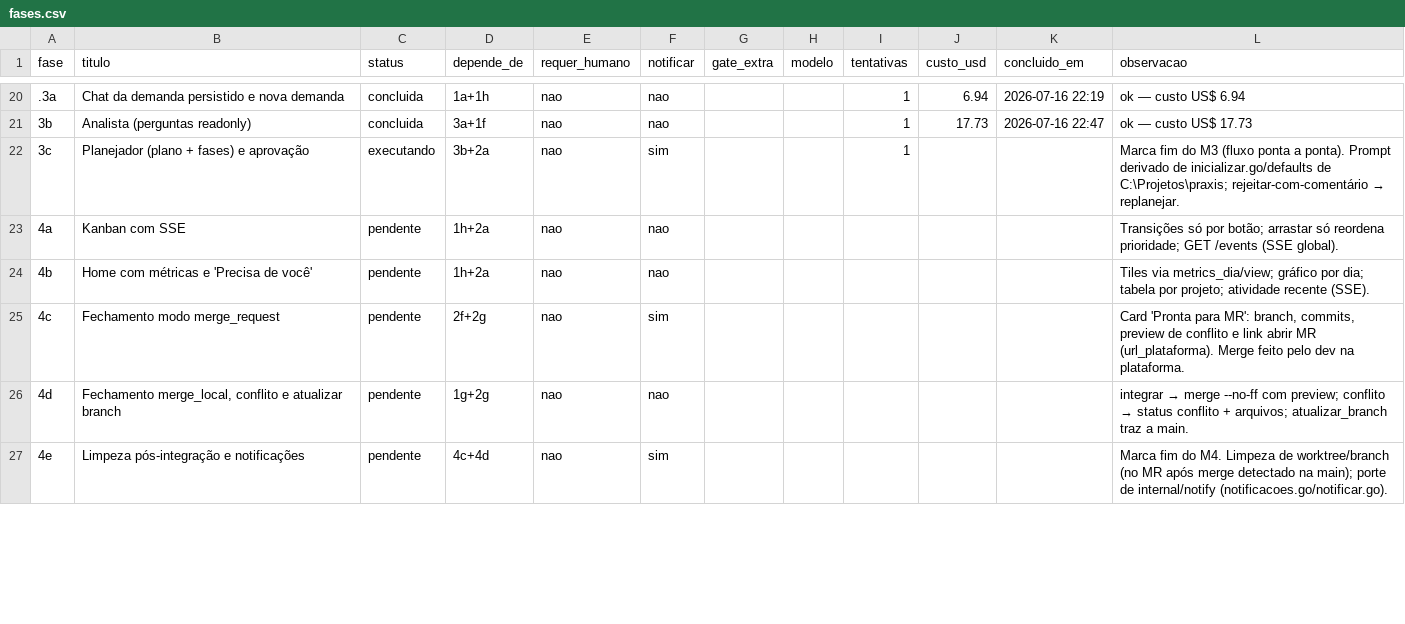
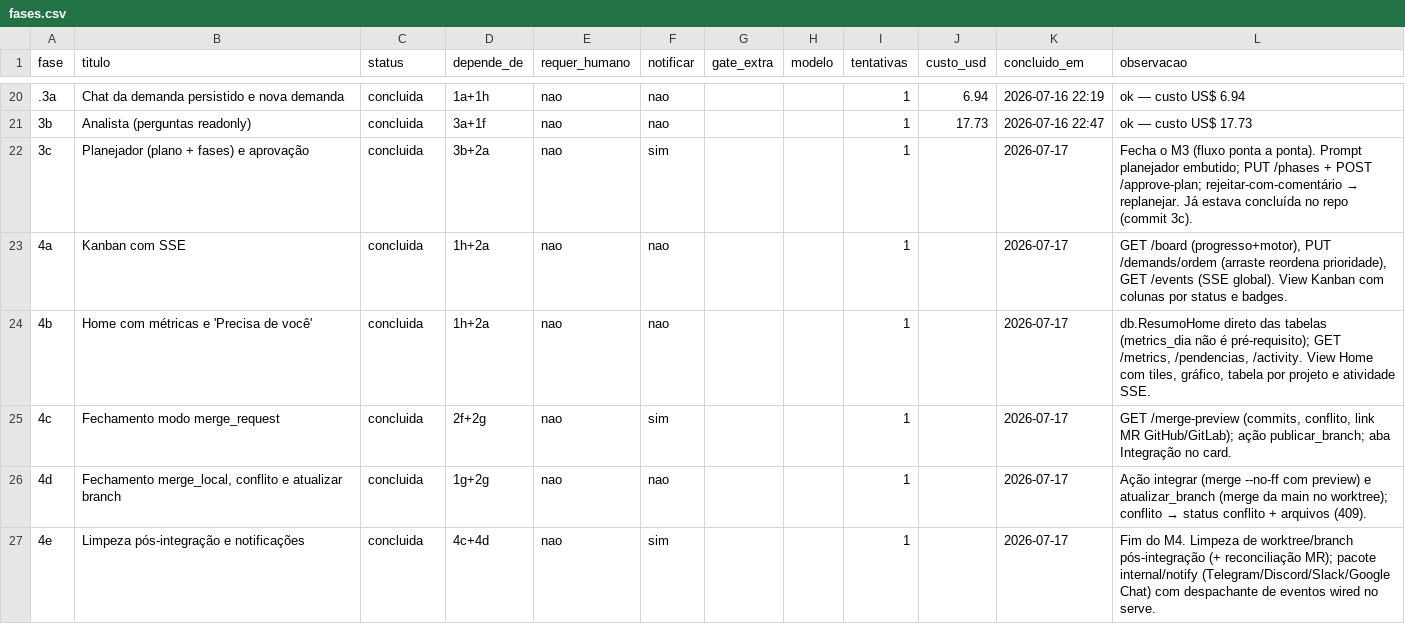
Before and after one commit to marcos14/praxis_autonomous, a CSV file: automacao/fases.csv, drawn as a sheet; only a part is shown, gaps mark what is left out; the diff covers the shown part only.

```diff
--- a/automacao/fases.csv
+++ b/automacao/fases.csv
@@ -21,7 +21,7 @@ fase;titulo;status;depende_de;requer_humano;notificar;gate_extra;modelo;tentativ
 3b;Analista (perguntas readonly);concluida;3a+1f;nao;nao;;;1;17.73;2026-07-16 22:47;ok — custo US$ 17.73
-3c;Planejador (plano + fases) e aprovação;executando;3b+2a;nao;sim;;;1;;;"Marca fim do M3 (fluxo ponta a ponta). Prompt derivado de inicializar.go/defaults de C:\Projetos\praxis; rejeitar-com-comentário → replanejar."
-4a;Kanban com SSE;pendente;1h+2a;nao;nao;;;;;;"Transições só por botão; arrastar só reordena prioridade; GET /events (SSE global)."
-4b;Home com métricas e 'Precisa de você';pendente;1h+2a;nao;nao;;;;;;"Tiles via metrics_dia/view; gráfico por dia; tabela por projeto; atividade recente (SSE)."
-4c;Fechamento modo merge_request;pendente;2f+2g;nao;sim;;;;;;Card 'Pronta para MR': branch, commits, preview de conflito e link abrir MR (url_plataforma). Merge feito pelo dev na plataforma.
-4d;Fechamento merge_local, conflito e atualizar branch;pendente;1g+2g;nao;nao;;;;;;"integrar → merge --no-ff com preview; conflito → status conflito + arquivos; atualizar_branch traz a main."
-4e;Limpeza pós-integração e notificações;pendente;4c+4d;nao;sim;;;;;;"Marca fim do M4. Limpeza de worktree/branch (no MR após merge detectado na main); porte de internal/notify (notificacoes.go/notificar.go)."
+3c;Planejador (plano + fases) e aprovação;concluida;3b+2a;nao;sim;;;1;;2026-07-17;"Fecha o M3 (fluxo ponta a ponta). Prompt planejador embutido; PUT /phases + POST /approve-plan; rejeitar-com-comentário → replanejar. Já estava concluída no repo (commit 3c)."
+4a;Kanban com SSE;concluida;1h+2a;nao;nao;;;1;;2026-07-17;"GET /board (progresso+motor), PUT /demands/ordem (arraste reordena prioridade), GET /events (SSE global). View Kanban com colunas por status e badges."
+4b;Home com métricas e 'Precisa de você';concluida;1h+2a;nao;nao;;;1;;2026-07-17;"db.ResumoHome direto das tabelas (metrics_dia não é pré-requisito); GET /metrics, /pendencias, /activity. View Home com tiles, gráfico, tabela por projeto e atividade SSE."
+4c;Fechamento modo merge_request;concluida;2f+2g;nao;sim;;;1;;2026-07-17;"GET /merge-preview (commits, conflito, link MR GitHub/GitLab); ação publicar_branch; aba Integração no card."
+4d;Fechamento merge_local, conflito e atualizar branch;concluida;1g+2g;nao;nao;;;1;;2026-07-17;"Ação integrar (merge --no-ff com preview) e atualizar_branch (merge da main no worktree); conflito → status conflito + arquivos (409)."
+4e;Limpeza pós-integração e notificações;concluida;4c+4d;nao;sim;;;1;;2026-07-17;"Fim do M4. Limpeza de worktree/branch pós-integração (+ reconciliação MR); pacote internal/notify (Telegram/Discord/Slack/Google Chat) com despachante de eventos wired no serve."
```
Also changed, not shown: 1 added row, 1 removed row and 20 edited cells elsewhere in this file, 13 other files.
